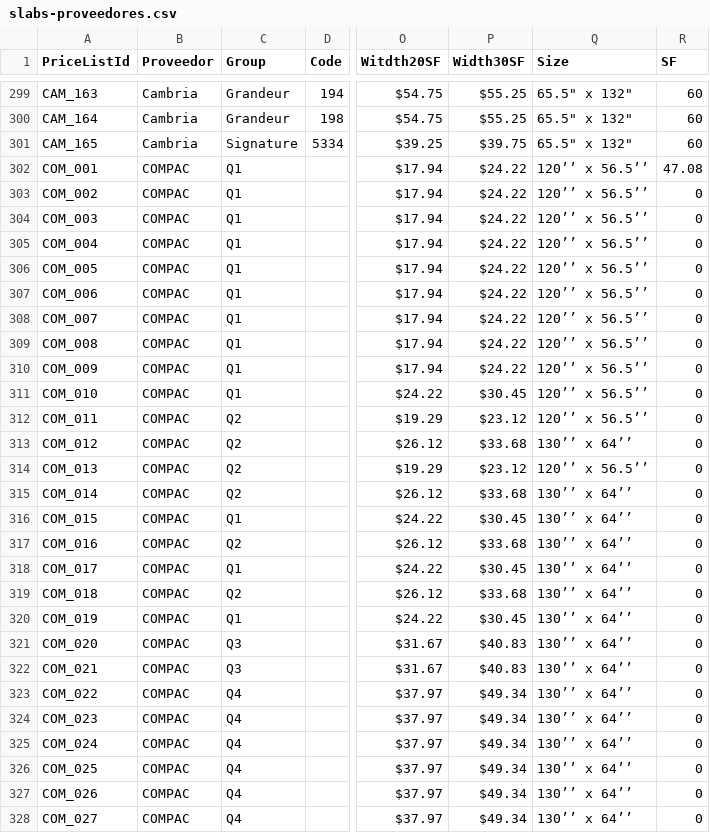
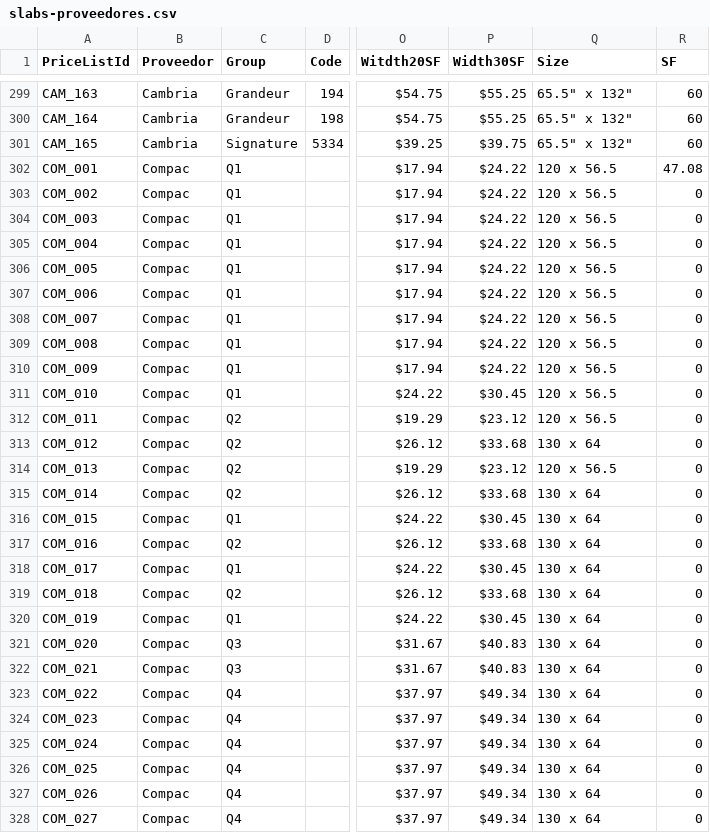
Before and after one commit to marbleartemisa/sop-site, a CSV file: helpers/slabs-proveedores/slabs-proveedores.csv, drawn as a sheet; only a part is shown, gaps mark what is left out; the diff covers the shown part only; the diff names each change by its address in the sheet, - before the commit and + after, or states it on an @@ line.

```diff
--- a/helpers/slabs-proveedores/slabs-proveedores.csv
+++ b/helpers/slabs-proveedores/slabs-proveedores.csv
-B302:B328 (Proveedor): COMPAC
+B302:B328 (Proveedor): Compac
-Q302:Q312 (Size): 120’’ x 56.5’’
+Q302:Q312 (Size): 120 x 56.5
-Q313 (Size): 130’’ x 64’’
+Q313 (Size): 130 x 64
-Q314 (Size): 120’’ x 56.5’’
+Q314 (Size): 120 x 56.5
-Q315:Q328 (Size): 130’’ x 64’’
+Q315:Q328 (Size): 130 x 64
```
Also changed, not shown: 110 edited cells elsewhere in this file.
